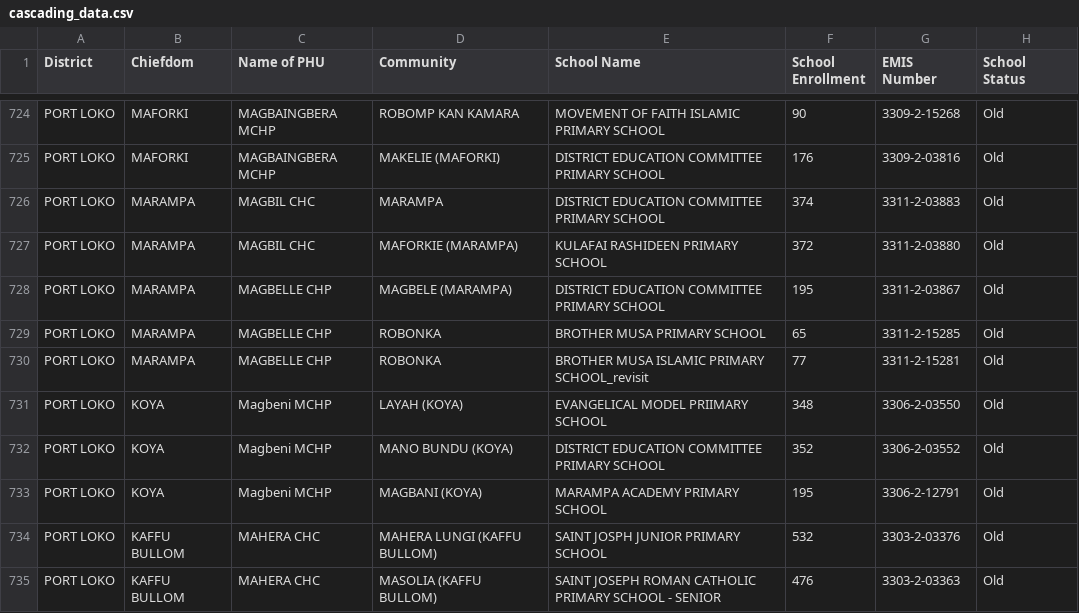
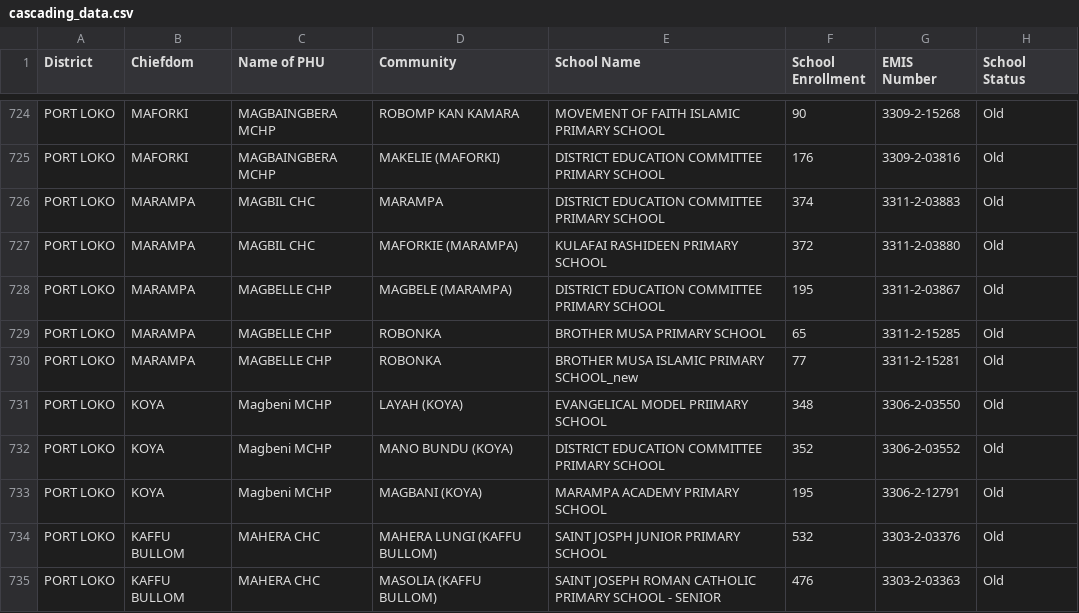
Before and after one commit to mohamedsillahkanu/SBD-final-final-version2.3, a CSV file: cascading_data.csv, drawn as a sheet; only a part is shown, gaps mark what is left out.

Commit message:
Update cascading_data.csv

```diff
--- a/cascading_data.csv
+++ b/cascading_data.csv
@@ -729,3 +729,3 @@ PORT LOKO,MARAMPA,MAGBELLE CHP,MAGBELE (MARAMPA),DISTRICT EDUCATION COMMITTEE PR
 PORT LOKO,MARAMPA,MAGBELLE CHP,ROBONKA,BROTHER MUSA PRIMARY SCHOOL,65,3311-2-15285,Old
-PORT LOKO,MARAMPA,MAGBELLE CHP,ROBONKA,BROTHER MUSA ISLAMIC PRIMARY SCHOOL_revisit,77,3311-2-15281,Old
+PORT LOKO,MARAMPA,MAGBELLE CHP,ROBONKA,BROTHER MUSA ISLAMIC PRIMARY SCHOOL_new,77,3311-2-15281,Old
 PORT LOKO,KOYA,Magbeni MCHP,LAYAH (KOYA),EVANGELICAL MODEL PRIIMARY SCHOOL,348,3306-2-03550,Old
```
